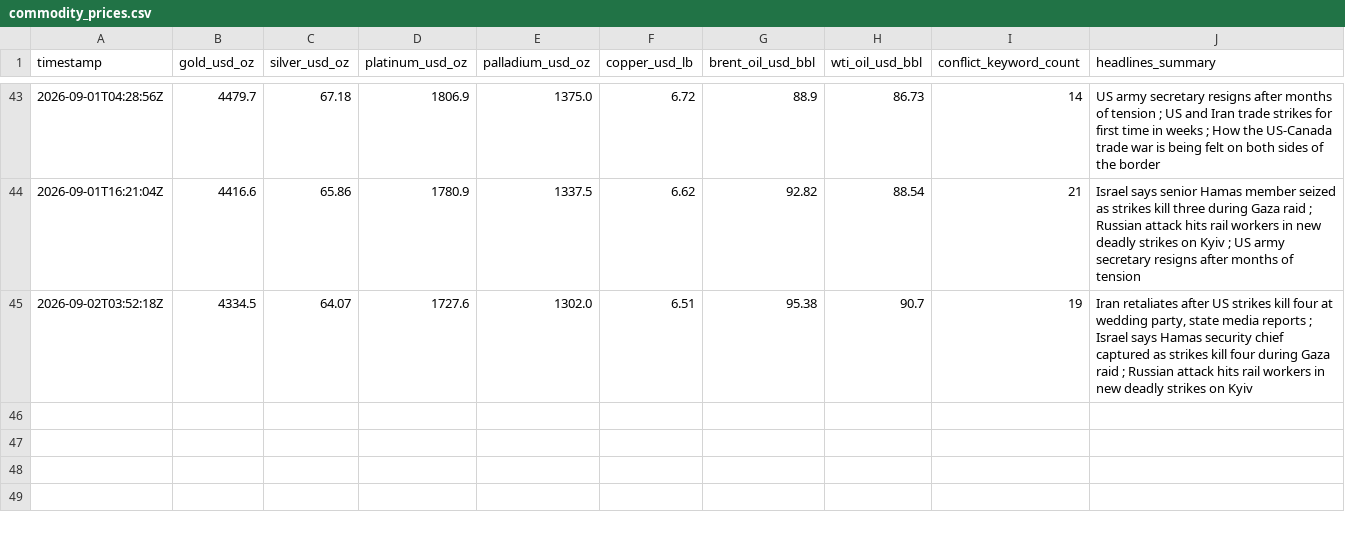
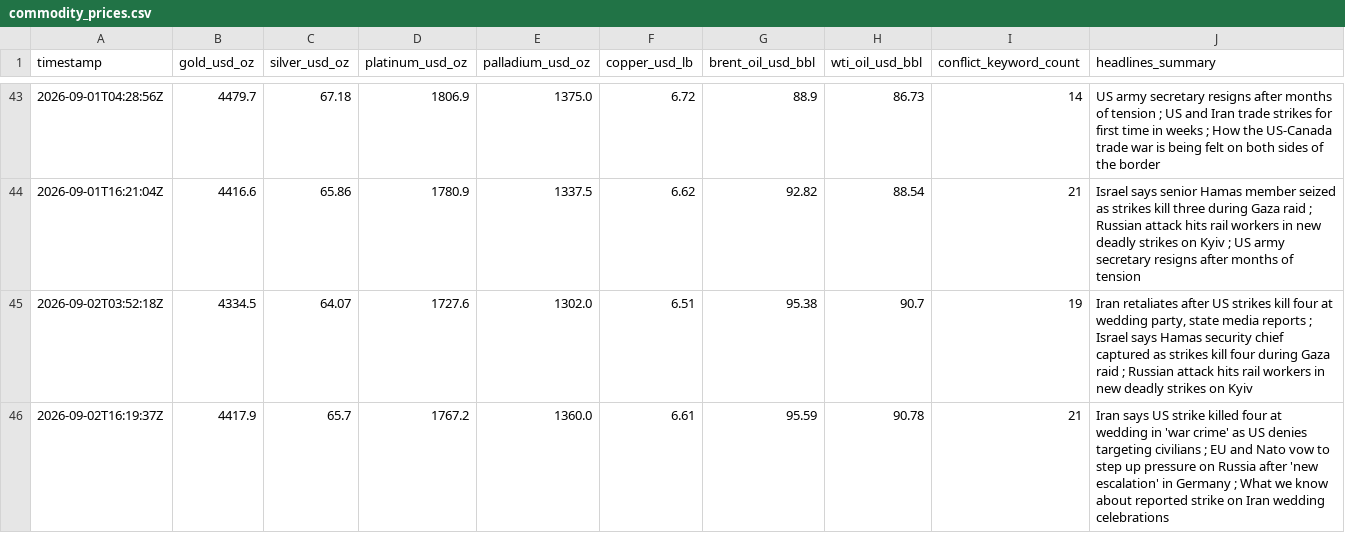
Before and after one commit to vulevu228/MacroConflictTracker, a CSV file: commodity_prices.csv, drawn as a sheet; only a part is shown, gaps mark what is left out; the diff names each change by its address in the sheet, - before the commit and + after, or states it on an @@ line.

```diff
--- a/commodity_prices.csv
+++ b/commodity_prices.csv
+row 46: 2026-09-02T16:19:37Z | 4417.9 | 65.7 | 1767.2 | 1360.0 | 6.61 | 95.59 | 90.78 | 21 | Iran says US strike killed four at wedding in 'war crime' as US denies targeting civilians ; EU and Nato vow to step up pressure on Russia after 'new escalation' in Germany ; What we know about reported strike on Iran wedding celebrations
```
Also changed, not shown: 1 other file.
